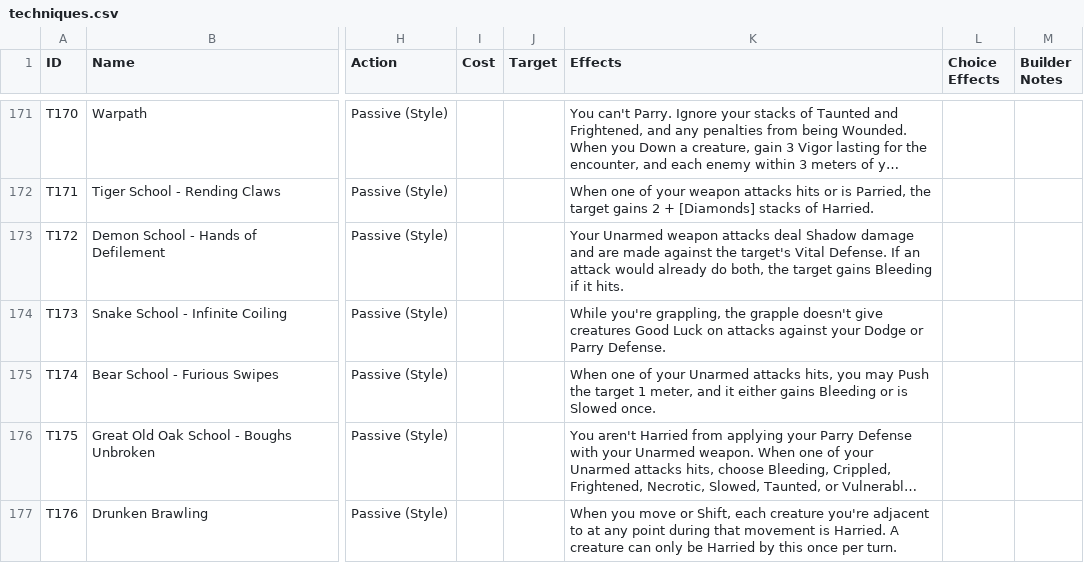
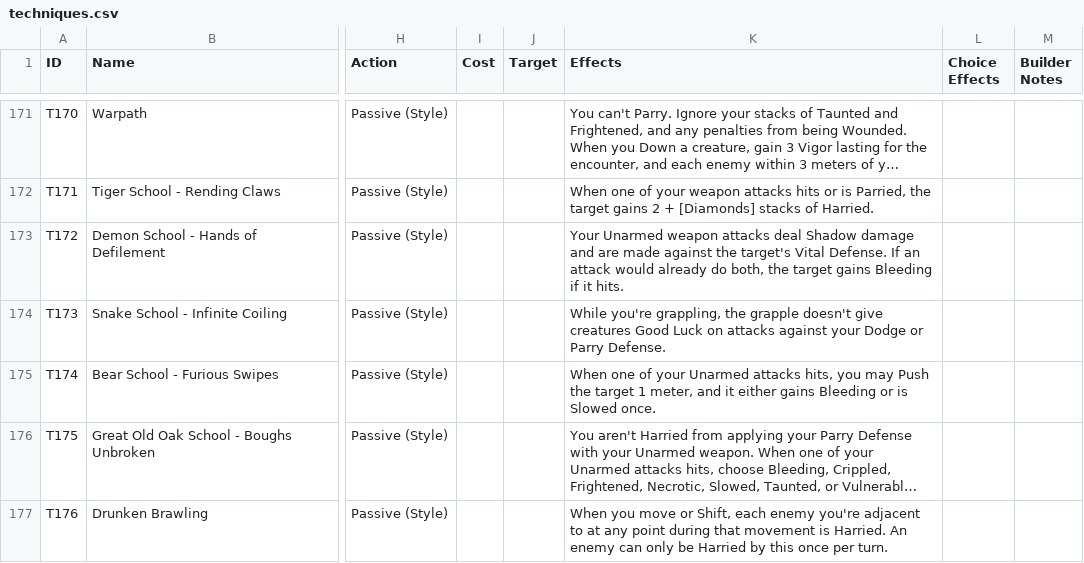
Before and after one commit to sessorach/flagonquest, a CSV file: scripts/techniques.csv, drawn as a sheet; only a part is shown, gaps mark what is left out; long unchanged cells end in …; the diff names each change by its address in the sheet, - before the commit and + after, or states it on an @@ line.

```diff
--- a/scripts/techniques.csv
+++ b/scripts/techniques.csv
-K177 (Effects): …Shift, each creature you're adjacent to at any point during that movement is Harried. A creature can only…
+K177 (Effects): …Shift, each enemy you're adjacent to at any point during that movement is Harried. An enemy can only…
```
Also changed, not shown: 2 other files.
